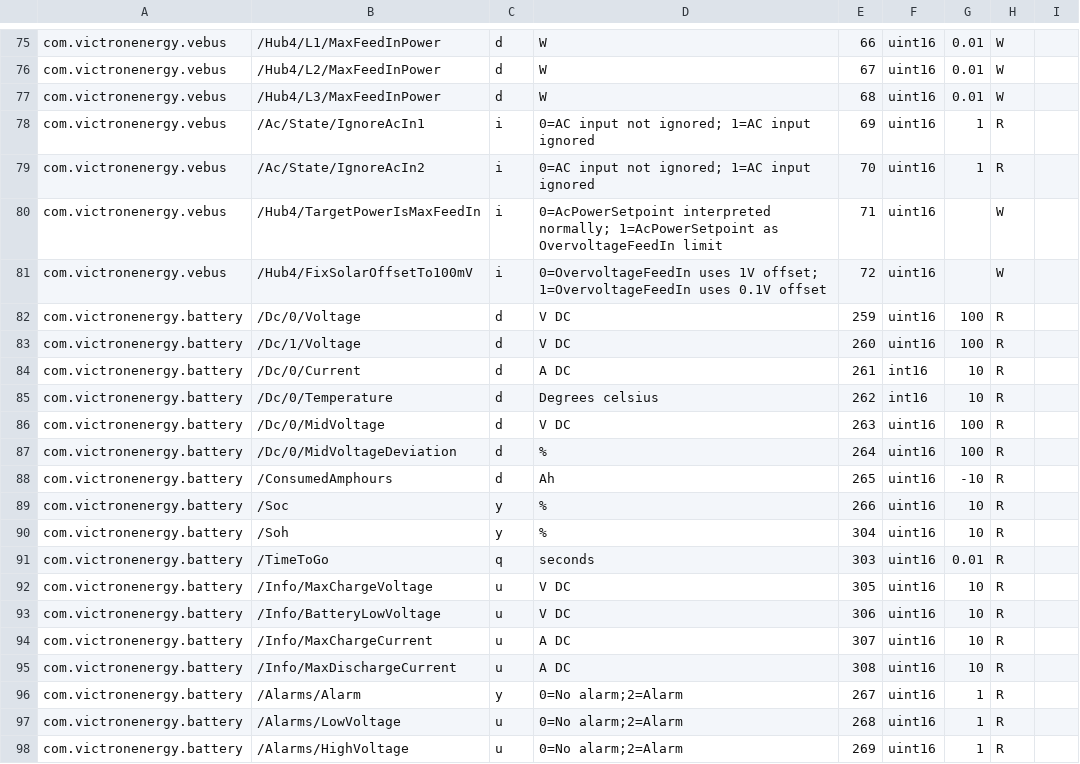
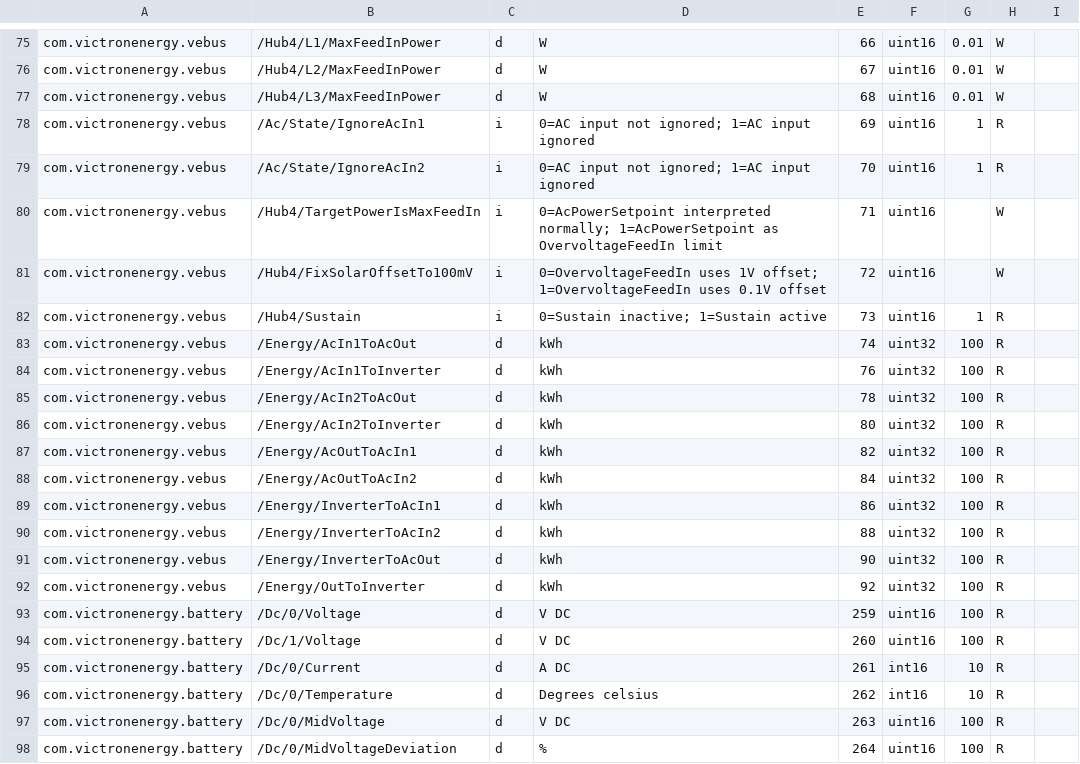
Before and after one commit to victronenergy/dbus_modbustcp, a CSV file: attributes.csv, drawn as a sheet; only a part is shown, gaps mark what is left out; the shorter side is filled out with more unchanged rows.

Commit message:
vebus: add registers for sustain and energy counters
https://github.com/victronenergy/venus/issues/947

```diff
--- a/attributes.csv
+++ b/attributes.csv
@@ -81,2 +81,13 @@ com.victronenergy.vebus,/Hub4/TargetPowerIsMaxFeedIn,i,0=AcPowerSetpoint interpr
 com.victronenergy.vebus,/Hub4/FixSolarOffsetTo100mV,i,0=OvervoltageFeedIn uses 1V offset; 1=OvervoltageFeedIn uses 0.1V offset,72,uint16,,W
+com.victronenergy.vebus,/Hub4/Sustain,i,0=Sustain inactive; 1=Sustain active,73,uint16,1,R
+com.victronenergy.vebus,/Energy/AcIn1ToAcOut,d,kWh,74,uint32,100,R
+com.victronenergy.vebus,/Energy/AcIn1ToInverter,d,kWh,76,uint32,100,R
+com.victronenergy.vebus,/Energy/AcIn2ToAcOut,d,kWh,78,uint32,100,R
+com.victronenergy.vebus,/Energy/AcIn2ToInverter,d,kWh,80,uint32,100,R
+com.victronenergy.vebus,/Energy/AcOutToAcIn1,d,kWh,82,uint32,100,R
+com.victronenergy.vebus,/Energy/AcOutToAcIn2,d,kWh,84,uint32,100,R
+com.victronenergy.vebus,/Energy/InverterToAcIn1,d,kWh,86,uint32,100,R
+com.victronenergy.vebus,/Energy/InverterToAcIn2,d,kWh,88,uint32,100,R
+com.victronenergy.vebus,/Energy/InverterToAcOut,d,kWh,90,uint32,100,R
+com.victronenergy.vebus,/Energy/OutToInverter,d,kWh,92,uint32,100,R
 com.victronenergy.battery,/Dc/0/Voltage,d,V DC,259,uint16,100,R
```
